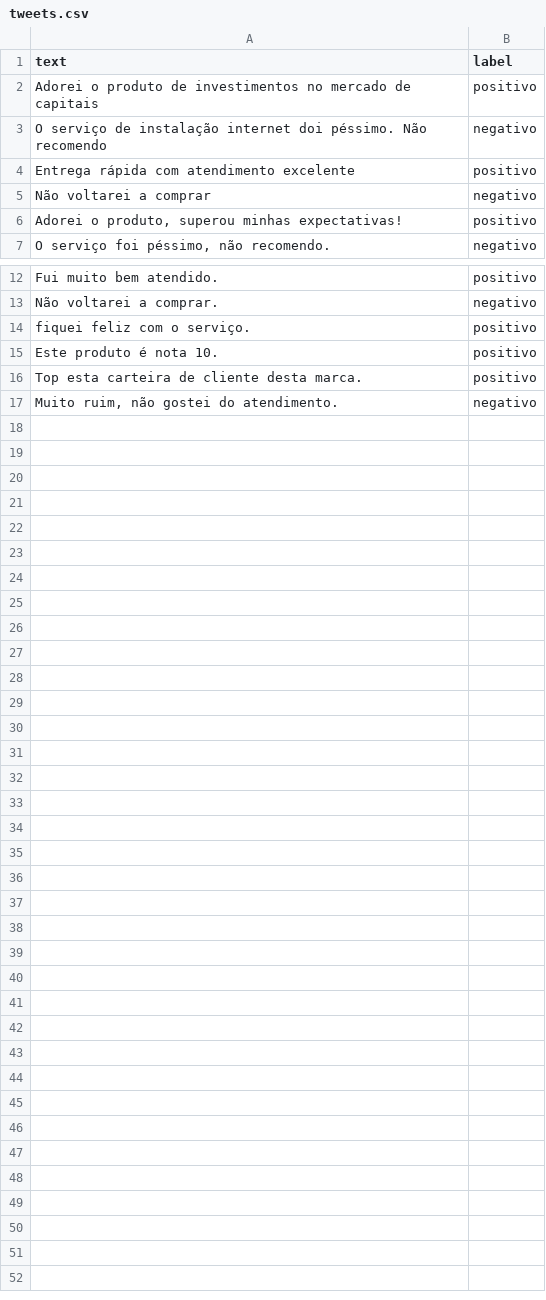
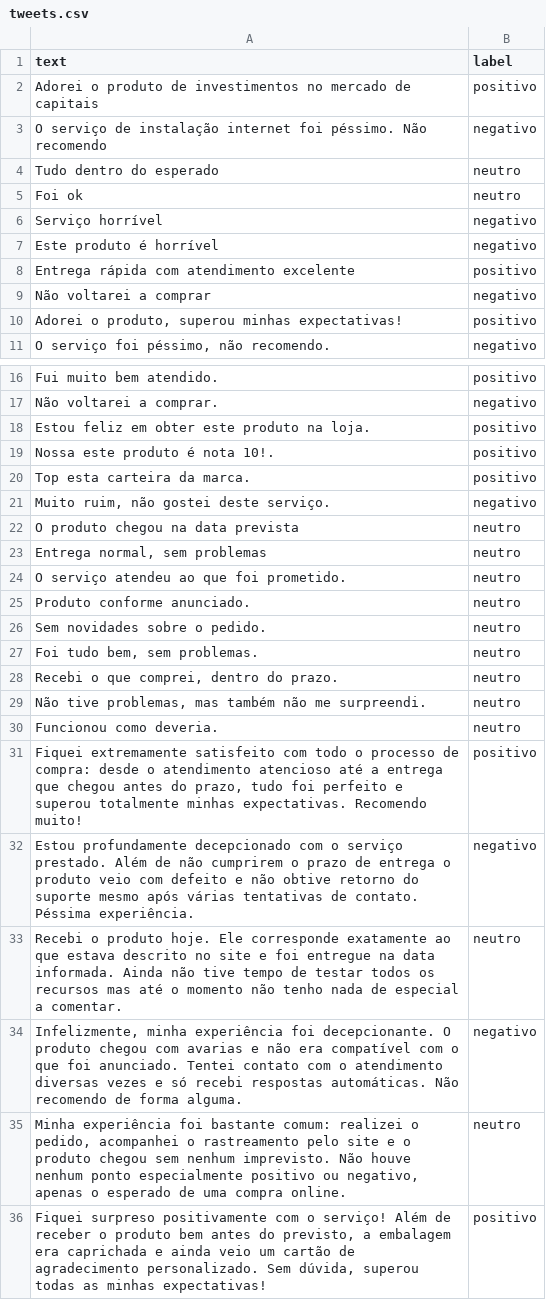
Before and after one commit to mosmendes/MLOPS_2806, a CSV file: data/tweets.csv, drawn as a sheet; only a part is shown, gaps mark what is left out.

Commit message:
Add files via upload

```diff
--- a/data/tweets.csv
+++ b/data/tweets.csv
@@ -2,3 +2,7 @@ text,label
 "Adorei o produto de investimentos no mercado de capitais", positivo
-"O serviço de instalação internet doi péssimo. Não recomendo", negativo
+"O serviço de instalação internet foi péssimo. Não recomendo", negativo
+"Tudo dentro do esperado", neutro
+"Foi ok",neutro
+"Serviço horrível", negativo
+"Este produto é horrível",negativo
 "Entrega rápida com atendimento excelente", positivo
@@ -13,5 +17,20 @@ text,label
 "Não voltarei a comprar.",negativo
-"fiquei feliz com o serviço.",positivo
-"Este produto é nota 10.",positivo
-"Top esta carteira de cliente desta marca.",positivo
-"Muito ruim, não gostei do atendimento.",negativo
+"Estou feliz em obter este produto na loja.",positivo
+"Nossa este produto é nota 10!.",positivo
+"Top esta carteira da marca.",positivo
+"Muito ruim, não gostei deste serviço.",negativo
+"O produto chegou na data prevista",neutro
+"Entrega normal, sem problemas",neutro
+"O serviço atendeu ao que foi prometido.",neutro
+"Produto conforme anunciado.",neutro
+"Sem novidades sobre o pedido.",neutro
+"Foi tudo bem, sem problemas.",neutro
+"Recebi o que comprei, dentro do prazo.",neutro
+"Não tive problemas, mas também não me surpreendi.",neutro
+"Funcionou como deveria.",neutro
+"Fiquei extremamente satisfeito com todo o processo de compra: desde o atendimento atencioso até a entrega que chegou antes do prazo, tudo foi perfeito e superou totalmente minhas expectativas. Recomendo muito!",positivo
+"Estou profundamente decepcionado com o serviço prestado. Além de não cumprirem o prazo de entrega o produto veio com defeito e não obtive retorno do suporte mesmo após várias tentativas de contato. Péssima experiência.",negativo
+"Recebi o produto hoje. Ele corresponde exatamente ao que estava descrito no site e foi entregue na data informada. Ainda não tive tempo de testar todos os recursos mas até o momento não tenho nada de especial a comentar.",neutro
+"Infelizmente, minha experiência foi decepcionante. O produto chegou com avarias e não era compatível com o que foi anunciado. Tentei contato com o atendimento diversas vezes e só recebi respostas automáticas. Não recomendo de forma alguma.",negativo
+"Minha experiência foi bastante comum: realizei o pedido, acompanhei o rastreamento pelo site e o produto chegou sem nenhum imprevisto. Não houve nenhum ponto especialmente positivo ou negativo, apenas o esperado de uma compra online.",neutro
+"Fiquei surpreso positivamente com o serviço! Além de receber o produto bem antes do previsto, a embalagem era caprichada e ainda veio um cartão de agradecimento personalizado. Sem dúvida, superou todas as minhas expectativas!",positivo
```
